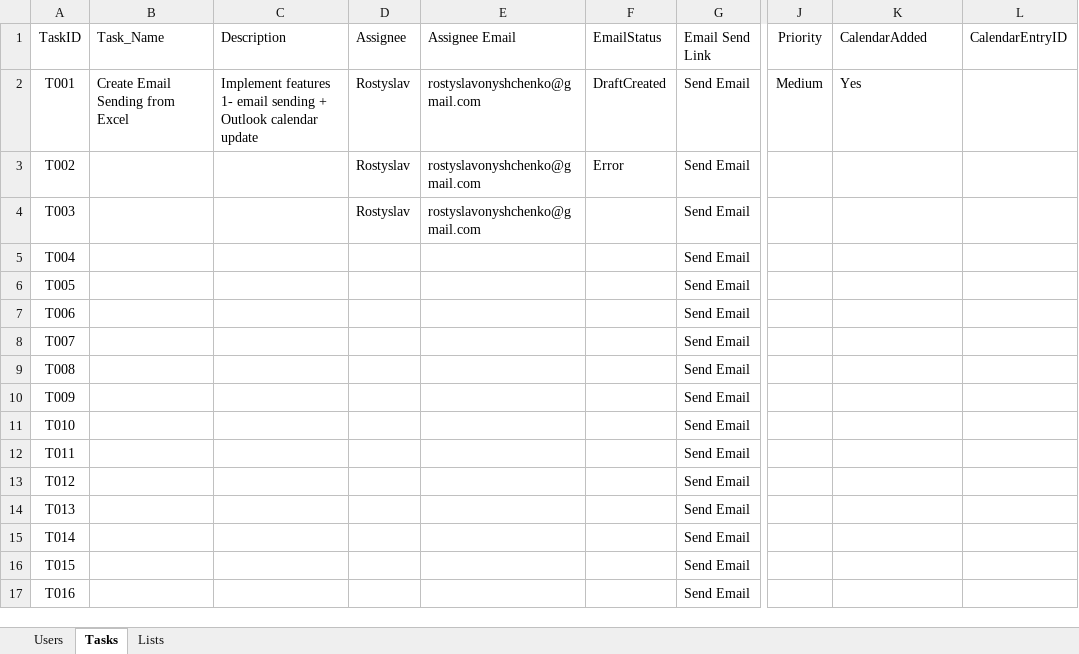
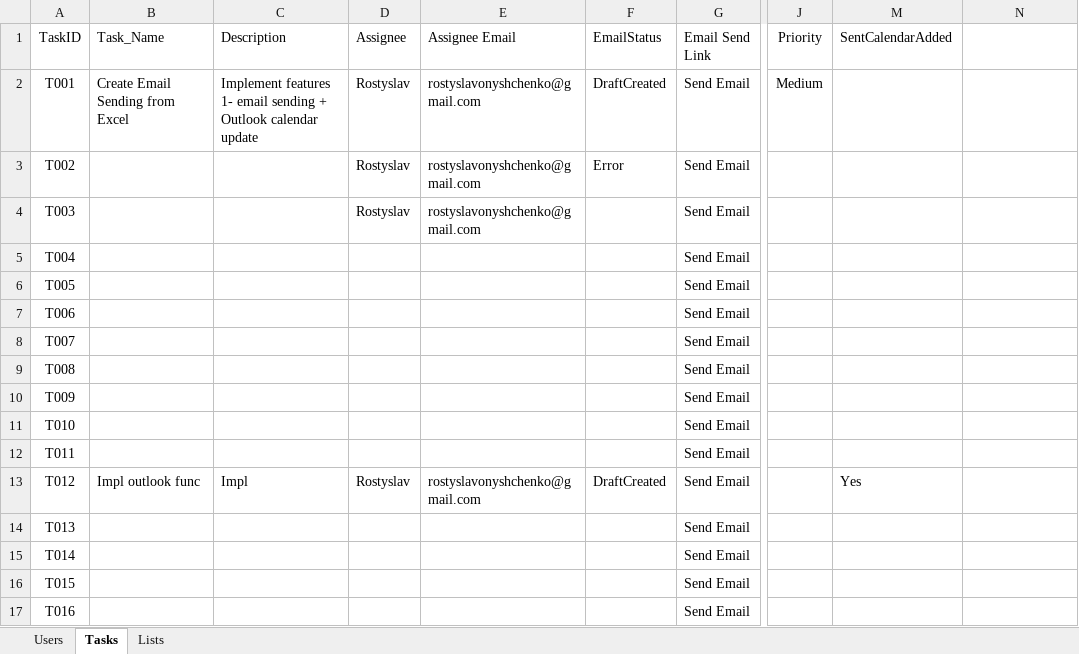
Before and after one commit to RostyslavOnysh/VBA_Excel_Sheet_, an Excel workbook: Tracker.xlsm, sheet Tasks, drawn as a sheet; only a part is shown, gaps mark what is left out; values as stored, in another font and other column widths than the file's, no borders; table styles not drawn; addresses are those after the commit; the diff names each change by its address in the sheet, - before the commit and + after, or states it on an @@ line.

Commit message:
updt

```diff
--- a/Tracker.xlsm (sheet Tasks)
+++ b/Tracker.xlsm (sheet Tasks)
-M1: CalendarAdded
+M1: SentCalendarAdded
-N1: CalendarEntryID
+N1: (empty)
-M2 (SentCalendarAdded): Yes
+M2 (SentCalendarAdded): (empty)
-B13 (Task_Name): (empty)
+B13 (Task_Name): Impl outlook func
-C13 (Description): (empty)
+C13 (Description): Impl
-D13 (Assignee): (empty)
+D13 (Assignee): Rostyslav
-E13 (Assignee Email): (empty)
+E13 (Assignee Email): rostyslavonyshchenko@gmail.com
-F13 (EmailStatus): (empty)
+F13 (EmailStatus): DraftCreated
-M13 (SentCalendarAdded): (empty)
+M13 (SentCalendarAdded): Yes
```
